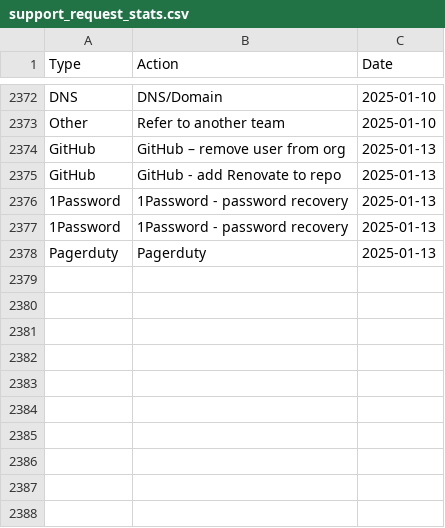
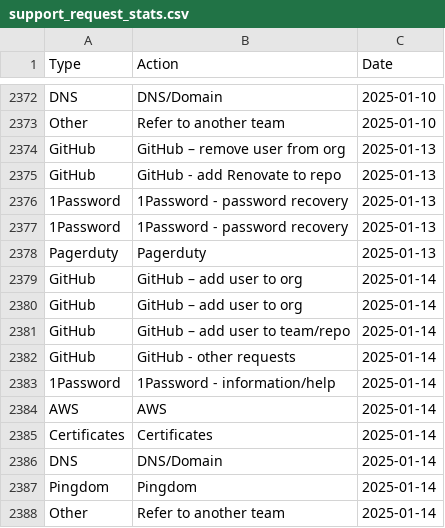
Before and after one commit to ministryofjustice/operations-engineering-kpi-dashboard, a CSV file: data/production/support_request_stats.csv, drawn as a sheet; only a part is shown, gaps mark what is left out.

Commit message:
Upload support request data

```diff
--- a/data/production/support_request_stats.csv
+++ b/data/production/support_request_stats.csv
@@ -2378 +2378,11 @@ GitHub,GitHub - add Renovate to repo,2025-01-13
 Pagerduty,Pagerduty,2025-01-13
+GitHub,GitHub – add user to org,2025-01-14
+GitHub,GitHub – add user to org,2025-01-14
+GitHub,GitHub – add user to team/repo,2025-01-14
+GitHub,GitHub - other requests,2025-01-14
+1Password,1Password - information/help,2025-01-14
+AWS,AWS,2025-01-14
+Certificates,Certificates,2025-01-14
+DNS,DNS/Domain,2025-01-14
+Pingdom,Pingdom,2025-01-14
+Other,Refer to another team,2025-01-14
```
